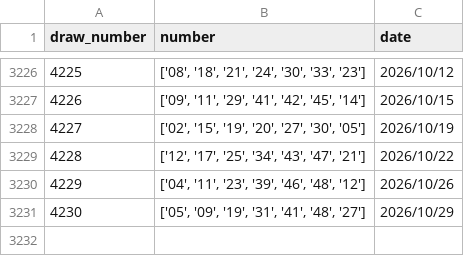
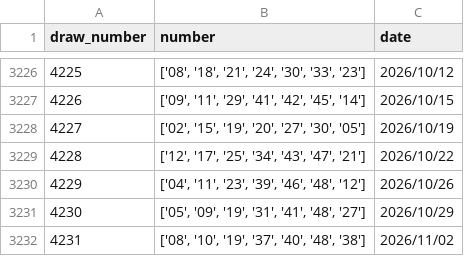
Before and after one commit to playingmeow/SingaporePools, a CSV file: toto_prizes.csv, drawn as a sheet; only a part is shown, gaps mark what is left out; the diff names each change by its address in the sheet, - before the commit and + after, or states it on an @@ line.

```diff
--- a/toto_prizes.csv
+++ b/toto_prizes.csv
+row 3232: 4231 | ['08', '10', '19', '37', '40', '48', '38'] | 2026/11/02
```
